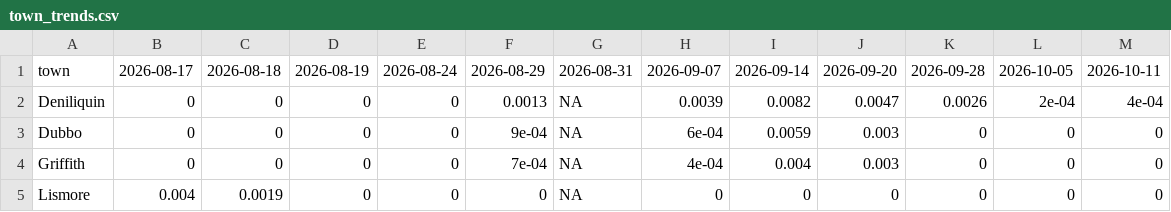
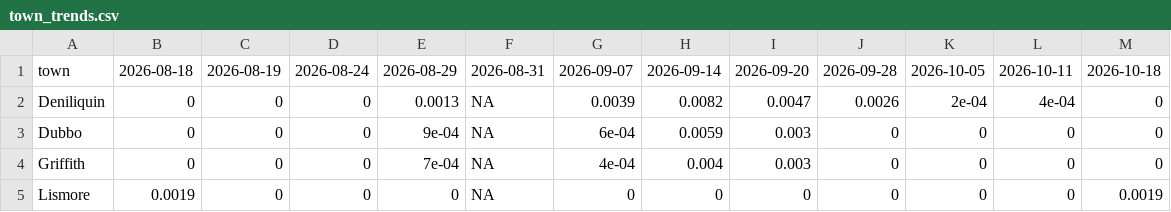
Before and after one commit to ben-ovenden/leaf-blast-epirice, a CSV file: blast_outputs/town_trends.csv, drawn as a sheet; only a part is shown; removed rows and columns are numbered as before the commit, all else as after; the diff covers the shown part only; the diff names each change by its address in the sheet, - before the commit and + after, or states it on an @@ line.

```diff
--- a/blast_outputs/town_trends.csv
+++ b/blast_outputs/town_trends.csv
-column F, rows 1-5: 2026-08-29 | 0.0013 | 9e-04 | 7e-04 | 0
+column G, rows 1-5: 2026-09-07 | 0.0039 | 6e-04 | 4e-04 | 0
-B1: 2026-08-17
+B1: 2026-08-18
-C1: 2026-08-18
+C1: 2026-08-19
-D1: 2026-08-19
+D1: 2026-08-24
-E1: 2026-08-24
+E1: 2026-08-29
-H1: 2026-09-07
+H1: 2026-09-14
-I1: 2026-09-14
+I1: 2026-09-20
-J1: 2026-09-20
+J1: 2026-09-28
-K1: 2026-09-28
+K1: 2026-10-05
-L1: 2026-10-05
+L1: 2026-10-11
-M1: 2026-10-11
+M1: 2026-10-18
-E2: 0
+E2: 0.0013
-H2: 0.0039
+H2: 0.0082
-I2: 0.0082
+I2: 0.0047
-J2: 0.0047
+J2: 0.0026
-K2: 0.0026
+K2: 2e-04
-L2: 2e-04
+L2: 4e-04
-M2: 4e-04
+M2: 0
-E3: 0
+E3: 9e-04
-H3: 6e-04
+H3: 0.0059
-I3: 0.0059
+I3: 0.003
-J3:J4: 0.003
+J3:J4: 0
-E4: 0
+E4: 7e-04
-H4: 4e-04
+H4: 0.004
-I4: 0.004
+I4: 0.003
-B5: 0.004
+B5: 0.0019
-C5: 0.0019
+C5: 0
-M5: 0
+M5: 0.0019
```
Also changed, not shown: 20 edited cells elsewhere in this file, blast_outputs/blastam_trends.csv, blast_outputs/run_log.csv, 4 other files.
